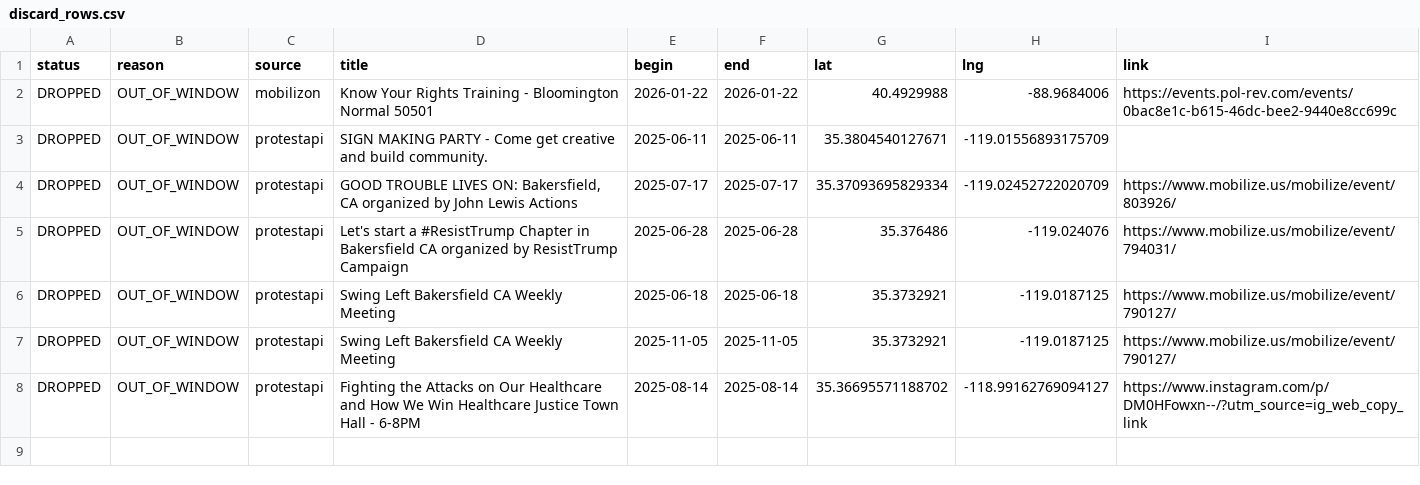
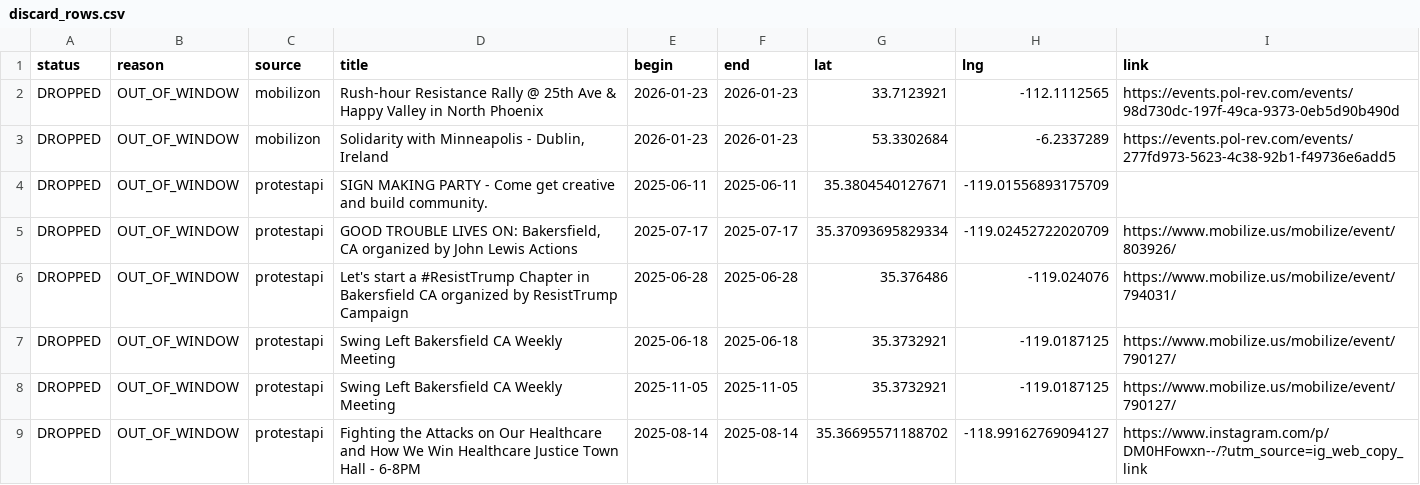
Before and after one commit to ConcernedCitizen2025/Project2025-Assistant, a CSV file: assets/data/discard_rows.csv, drawn as a sheet.

```diff
--- a/assets/data/discard_rows.csv
+++ b/assets/data/discard_rows.csv
@@ -1,3 +1,4 @@
 status,reason,source,title,begin,end,lat,lng,link
-"DROPPED","OUT_OF_WINDOW","mobilizon","Know Your Rights Training - Bloomington Normal 50501","2026-01-22","2026-01-22","40.4929988","-88.9684006","https://events.pol-rev.com/events/0bac8e1c-b615-46dc-bee2-9440e8cc699c"
+"DROPPED","OUT_OF_WINDOW","mobilizon","Rush-hour Resistance Rally @ 25th Ave & Happy Valley in North Phoenix","2026-01-23","2026-01-23","33.7123921","-112.1112565","https://events.pol-rev.com/events/98d730dc-197f-49ca-9373-0eb5d90b490d"
+"DROPPED","OUT_OF_WINDOW","mobilizon","Solidarity with Minneapolis - Dublin, Ireland","2026-01-23","2026-01-23","53.3302684","-6.2337289","https://events.pol-rev.com/events/277fd973-5623-4c38-92b1-f49736e6add5"
 "DROPPED","OUT_OF_WINDOW","protestapi","SIGN MAKING PARTY - Come get creative and build community.","2025-06-11","2025-06-11","35.3804540127671","-119.01556893175709",""
```
Also changed, not shown: 13 other files.
